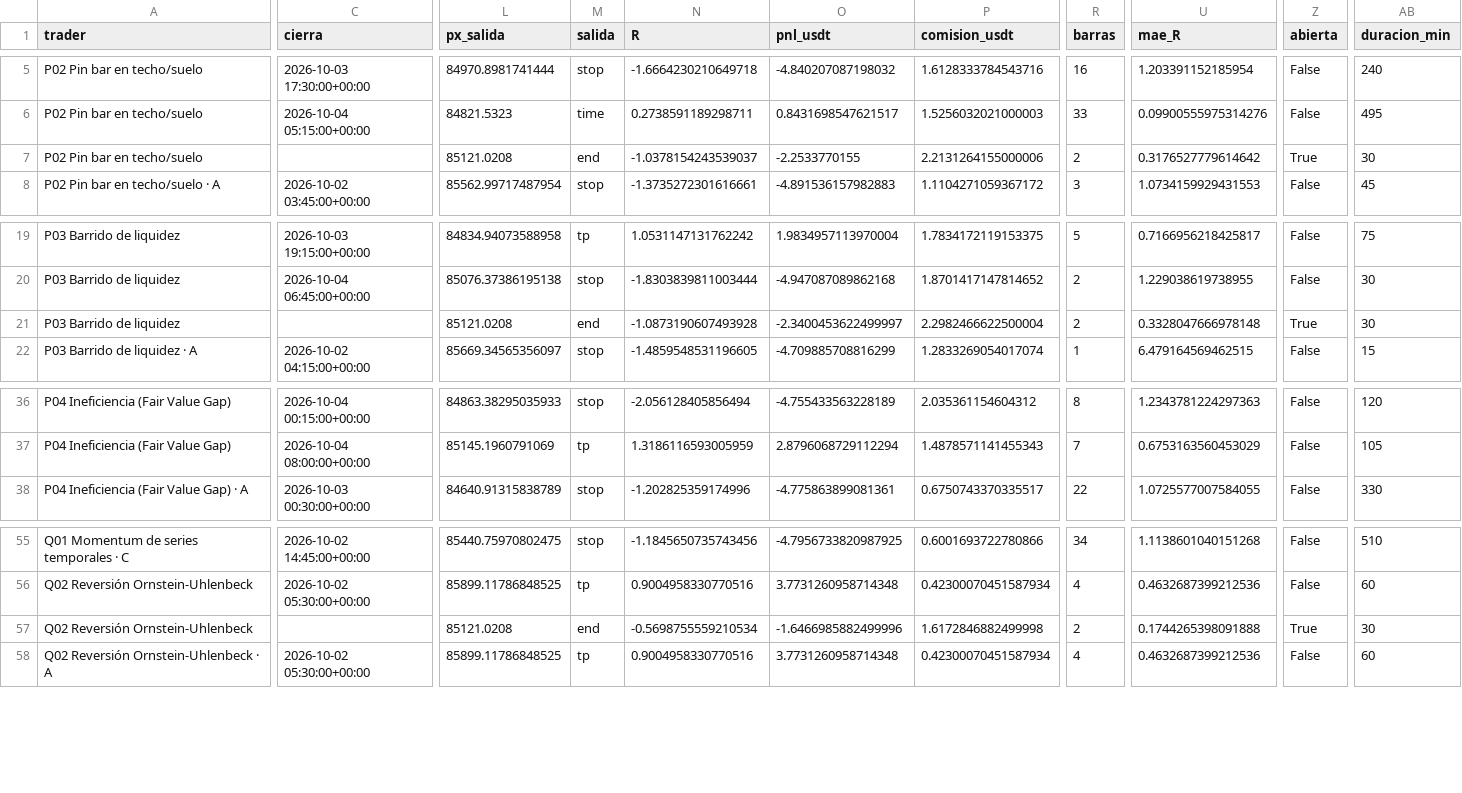
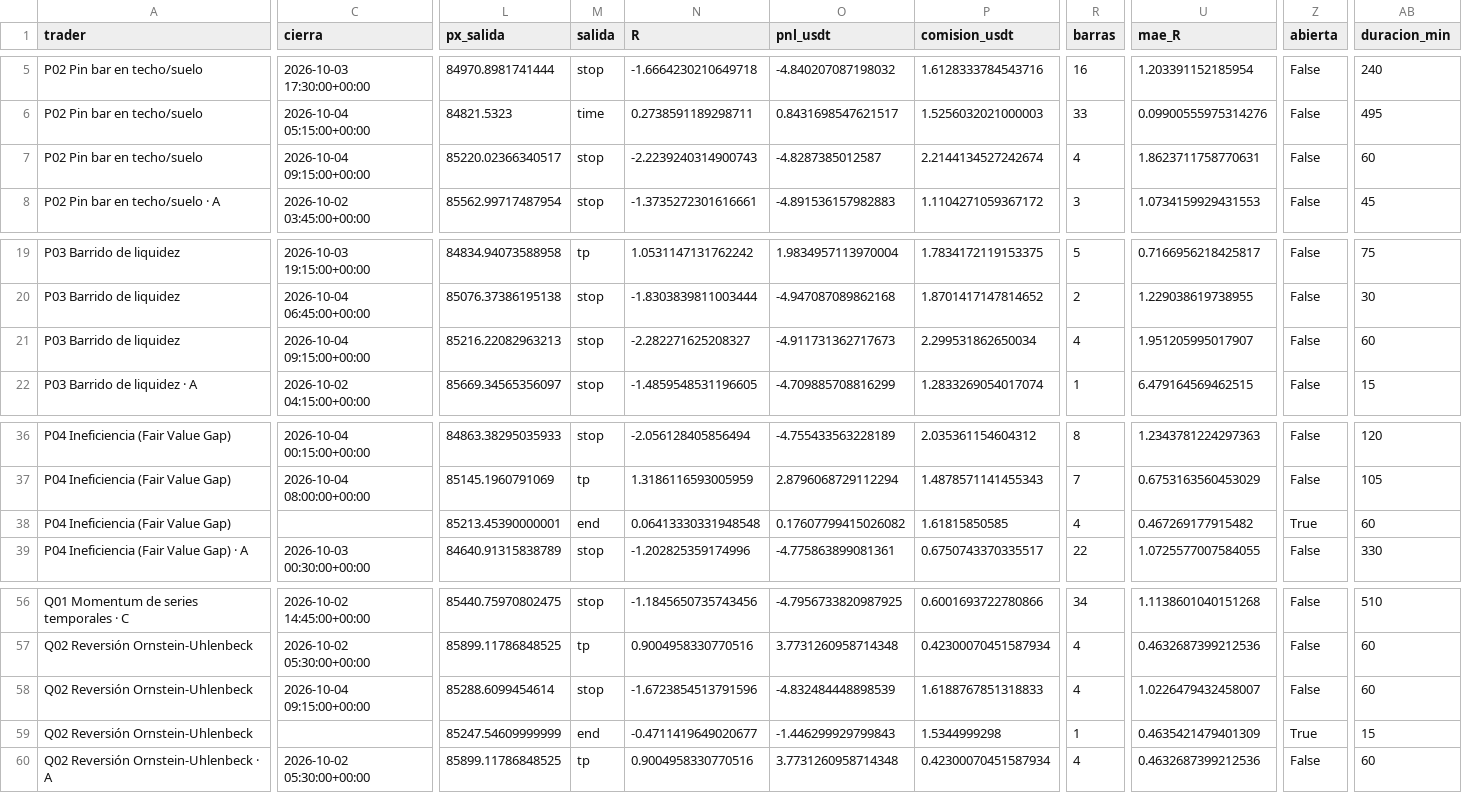
Before and after one commit to josecarrera2708-wq/viral-video-saas, a CSV file: millonary/paper_state/mesa15/trades.csv, drawn as a sheet; only a part is shown, gaps mark what is left out; addresses are those after the commit; rows hold the shown columns only; the diff covers the shown part only; the diff names each change by its address in the sheet, - before the commit and + after, or states it on an @@ line.

```diff
--- a/millonary/paper_state/mesa15/trades.csv
+++ b/millonary/paper_state/mesa15/trades.csv
-C7 (cierra): (empty)
+C7 (cierra): 2026-10-04 09:15:00+00:00
-L7 (px_salida): 85121.0208
+L7 (px_salida): 85220.02366340517
-M7 (salida): end
+M7 (salida): stop
-N7 (R): -1.0378154243539037
+N7 (R): -2.2239240314900743
-O7 (pnl_usdt): -2.2533770155
+O7 (pnl_usdt): -4.8287385012587
-P7 (comision_usdt): 2.2131264155000006
+P7 (comision_usdt): 2.2144134527242674
-R7 (barras): 2
+R7 (barras): 4
-U7 (mae_R): 0.3176527779614642
+U7 (mae_R): 1.8623711758770631
-Z7 (abierta): True
+Z7 (abierta): False
-AB7 (duracion_min): 30
+AB7 (duracion_min): 60
-C21 (cierra): (empty)
+C21 (cierra): 2026-10-04 09:15:00+00:00
-L21 (px_salida): 85121.0208
+L21 (px_salida): 85216.22082963213
-M21 (salida): end
+M21 (salida): stop
-N21 (R): -1.0873190607493928
+N21 (R): -2.282271625208327
-O21 (pnl_usdt): -2.3400453622499997
+O21 (pnl_usdt): -4.911731362717673
-P21 (comision_usdt): 2.2982466622500004
+P21 (comision_usdt): 2.299531862650034
-R21 (barras): 2
+R21 (barras): 4
-U21 (mae_R): 0.3328047666978148
+U21 (mae_R): 1.951205995017907
-Z21 (abierta): True
+Z21 (abierta): False
-AB21 (duracion_min): 30
+AB21 (duracion_min): 60
+row 38: P04 Ineficiencia (Fair Value Gap) |  | 85213.45390000001 | end | 0.06413330331948548 | 0.17607799415026082 | 1.61815850585 | 4 | 0.467269177915482 | True | 60
-C58 (cierra): (empty)
+C58 (cierra): 2026-10-04 09:15:00+00:00
-L58 (px_salida): 85121.0208
+L58 (px_salida): 85288.6099454614
-M58 (salida): end
+M58 (salida): stop
-N58 (R): -0.5698755559210534
+N58 (R): -1.6723854513791596
-O58 (pnl_usdt): -1.6466985882499996
+O58 (pnl_usdt): -4.832484448898539
-P58 (comision_usdt): 1.6172846882499998
+P58 (comision_usdt): 1.6188767851318833
-R58 (barras): 2
+R58 (barras): 4
-U58 (mae_R): 0.1744265398091888
+U58 (mae_R): 1.0226479432458007
-Z58 (abierta): True
+Z58 (abierta): False
-AB58 (duracion_min): 30
+AB58 (duracion_min): 60
+row 59: Q02 Reversión Ornstein-Uhlenbeck |  | 85247.54609999999 | end | -0.4711419649020677 | -1.446299929799843 | 1.5344999298 | 1 | 0.4635421479401309 | True | 15
```
Also changed, not shown: 6 edited cells elsewhere in this file, millonary/paper_state/intradia/trades.csv, millonary/paper_state/intradia/trades_mejoras.csv, 15 other files.
